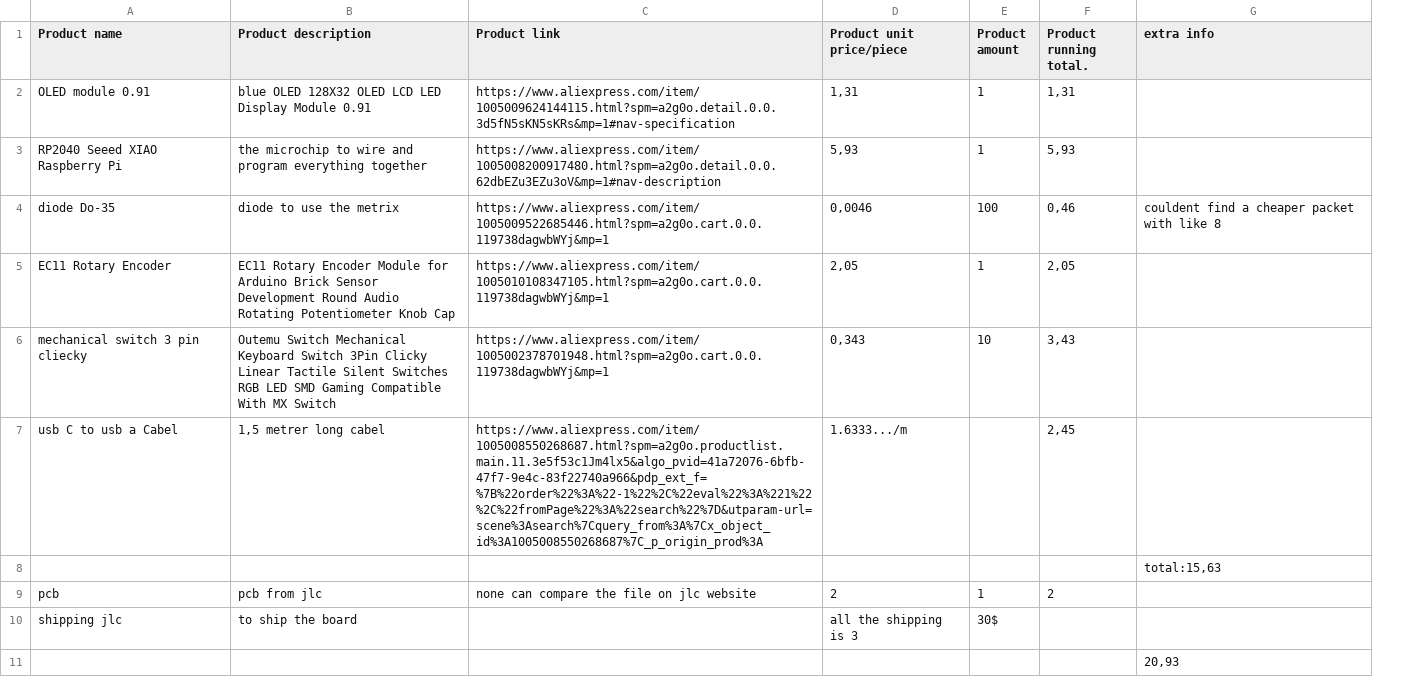
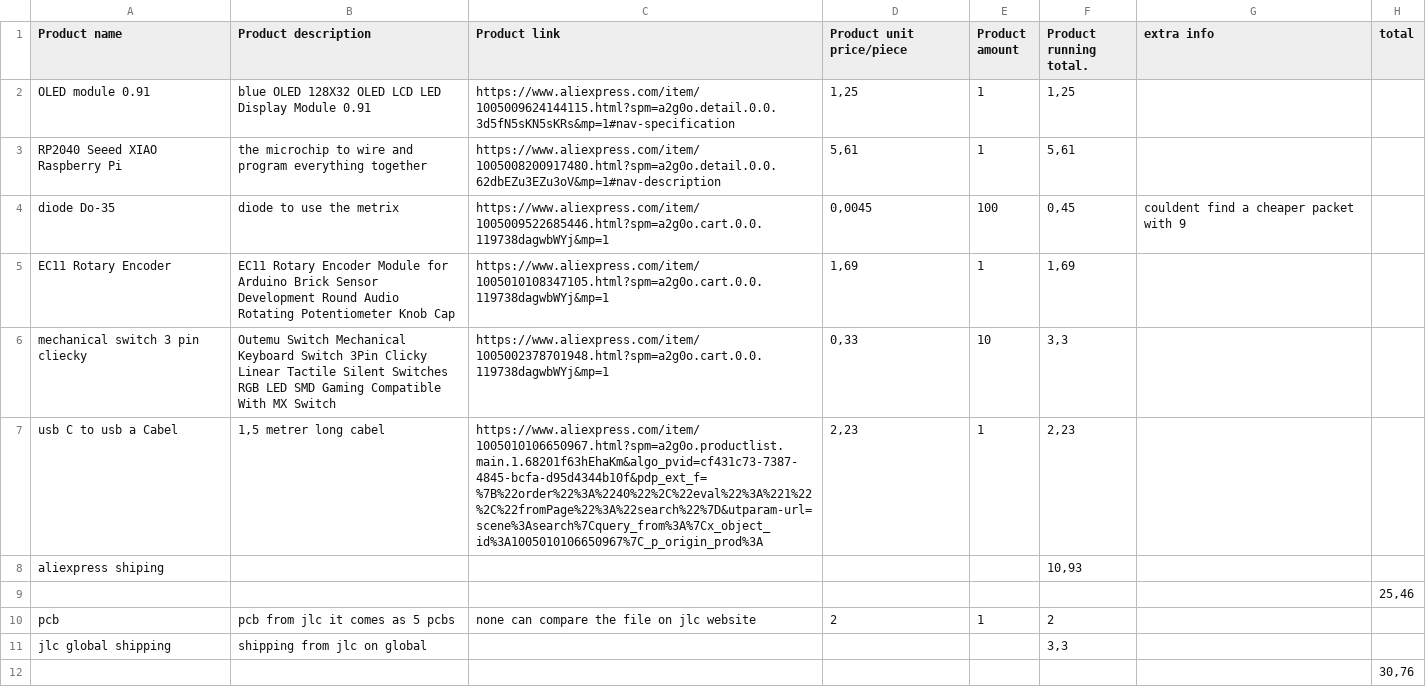
Before and after one commit to TheLonlyKnight/My_Own_hackerpad, a CSV file: Bom for hackpad - Blad1.csv, drawn as a sheet; removed rows and columns are numbered as before the commit, all else as after; the diff names each change by its address in the sheet, - before the commit and + after, or states it on an @@ line.

Commit message:
Update Bom for hackpad - Blad1.csv

```diff
--- a/Bom for hackpad - Blad1.csv
+++ b/Bom for hackpad - Blad1.csv
+column H (total), row 9: 25,46; row 12: 30,76
-D2 (Product unit price/piece): 1,31
+D2 (Product unit price/piece): 1,25
-F2 (Product running total.): 1,31
+F2 (Product running total.): 1,25
-D3 (Product unit price/piece): 5,93
+D3 (Product unit price/piece): 5,61
-F3 (Product running total.): 5,93
+F3 (Product running total.): 5,61
-D4 (Product unit price/piece): 0,0046
+D4 (Product unit price/piece): 0,0045
-F4 (Product running total.): 0,46
+F4 (Product running total.): 0,45
-G4 (extra info): couldent find a cheaper packet with like 8
+G4 (extra info): couldent find a cheaper packet with 9
-D5 (Product unit price/piece): 2,05
+D5 (Product unit price/piece): 1,69
-F5 (Product running total.): 2,05
+F5 (Product running total.): 1,69
-D6 (Product unit price/piece): 0,343
+D6 (Product unit price/piece): 0,33
-F6 (Product running total.): 3,43
+F6 (Product running total.): 3,3
-C7 (Product link): https://www.aliexpress.com/item/1005008550268687.html?spm=a2g0o.productlist.main.11.3e5f53c1Jm4lx5&algo_pvid=41a72076-6bfb-47f7-9e4c-83f22740a966&pdp_ext_f=%7B%22order%22%3A%22-1%22%2C%22eval%22%3A%221%22%2C%22fromPage%22%3A%22search%22%7D&utparam-url=scene%3Asearch%7Cquery_from%3A%7Cx_object_id%3A1005008550268687%7C_p_origin_prod%3A
+C7 (Product link): https://www.aliexpress.com/item/1005010106650967.html?spm=a2g0o.productlist.main.1.68201f63hEhaKm&algo_pvid=cf431c73-7387-4845-bcfa-d95d4344b10f&pdp_ext_f=%7B%22order%22%3A%2240%22%2C%22eval%22%3A%221%22%2C%22fromPage%22%3A%22search%22%7D&utparam-url=scene%3Asearch%7Cquery_from%3A%7Cx_object_id%3A1005010106650967%7C_p_origin_prod%3A
-D7 (Product unit price/piece): 1.6333.../m
+D7 (Product unit price/piece): 2,23
-E7 (Product amount): (empty)
+E7 (Product amount): 1
-F7 (Product running total.): 2,45
+F7 (Product running total.): 2,23
+row 8: aliexpress shiping |  |  |  |  | 10,93
-G9 (extra info): total:15,63
+G9 (extra info): (empty)
-B10 (Product description): pcb from jlc
+B10 (Product description): pcb from jlc it comes as 5 pcbs
-row 10: shipping jlc | to ship the board |  | all the shipping is 3 | 30$
+row 11: jlc global shipping | shipping from jlc on global |  |  |  | 3,3
-G12 (extra info): 20,93
+G12 (extra info): (empty)
```
